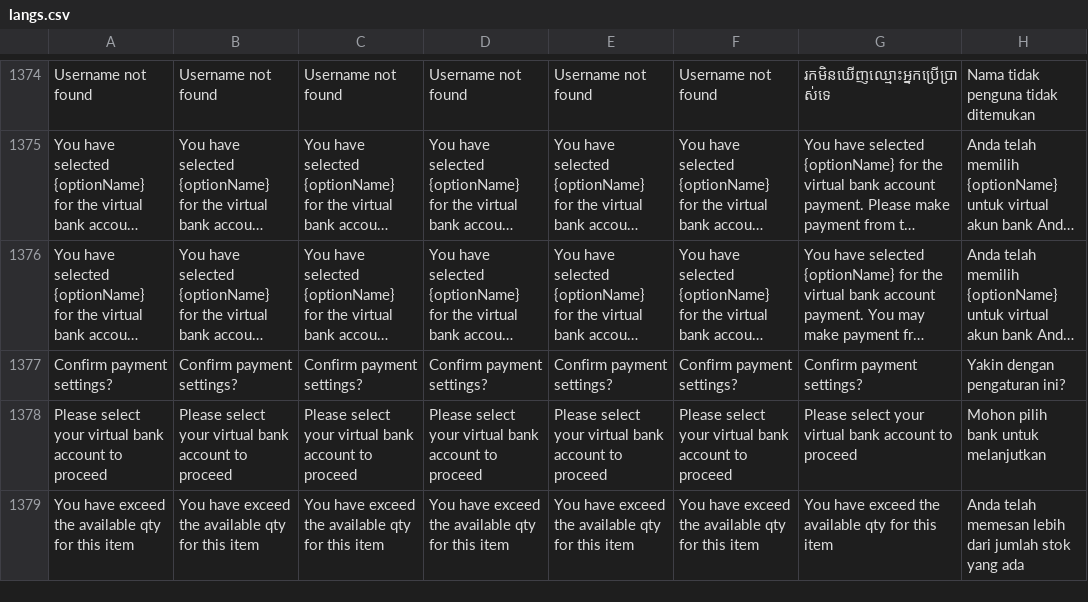
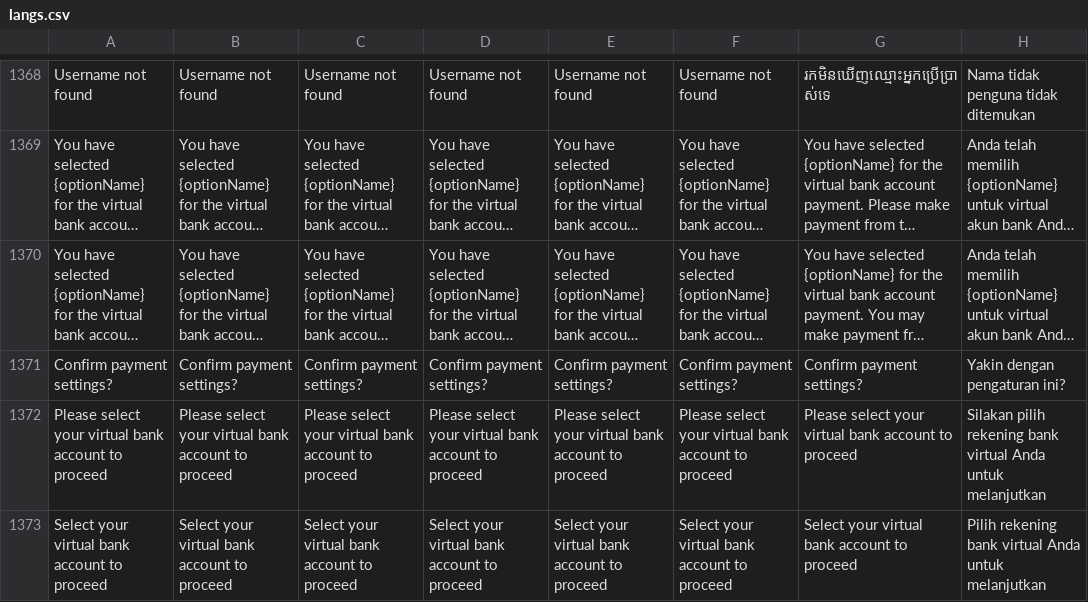
Before and after one commit to ramprasadbhagat/EZRX-, a CSV file: assets/langs/langs.csv, drawn as a sheet; only a part is shown, gaps mark what is left out; the shorter side is filled out with more unchanged rows; long unchanged cells end in …; the diff covers the shown part only.

```diff
--- a/assets/langs/langs.csv
+++ b/assets/langs/langs.csv
@@ -1377,2 +1371,3 @@ Username not found,Username not found,Username not found,Username not found,User
 Confirm payment settings?,Confirm payment settings?,Confirm payment settings?,Confirm payment settings?,Confirm payment settings?,Confirm payment settings?,Confirm payment settings?,Yakin dengan pengaturan ini?
-Please select your virtual bank account to proceed,Please select your virtual bank account to proceed,Please select your virtual bank account to proceed,Please select your virtual bank account to proceed,Please select your virtual bank account to proceed,Please select your virtual bank account to proceed,Please select your virtual bank account to proceed,Mohon pilih bank untuk melanjutkan
+Please select your virtual bank account to proceed,Please select your virtual bank account to proceed,Please select your virtual bank account to proceed,Please select your virtual bank account to proceed,Please select your virtual bank account to proceed,Please select your virtual bank account to proceed,Please select your virtual bank account to proceed,Silakan pilih rekening bank virtual Anda untuk melanjutkan
+Select your virtual bank account to proceed,Select your virtual bank account to proceed,Select your virtual bank account to proceed,Select your virtual bank account to proceed,Select your virtual bank account to proceed,Select your virtual bank account to proceed,Select your virtual bank account to proceed,Pilih rekening bank virtual Anda untuk melanjutkan
```
Also changed, not shown: 4 added rows, 6 removed rows and 10 edited cells elsewhere in this file, 9 other files.
